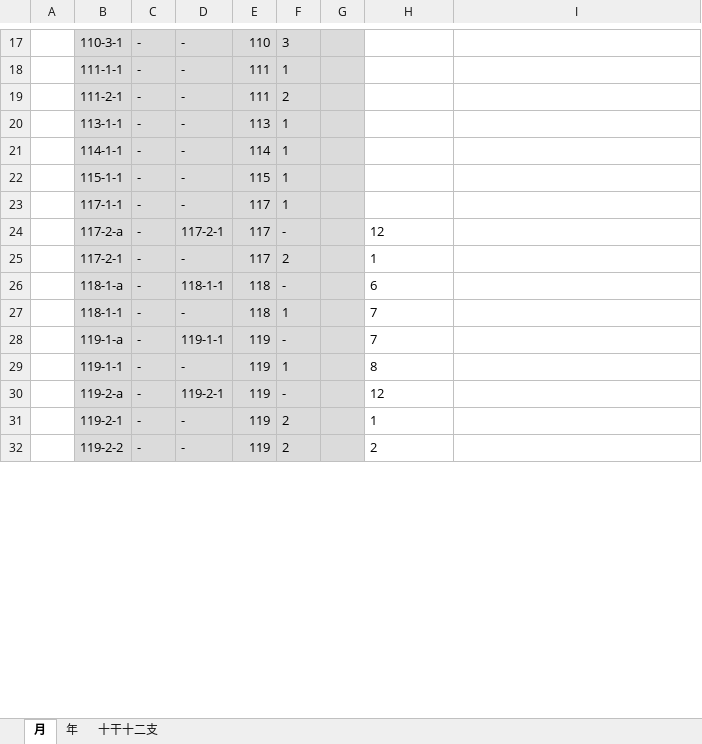
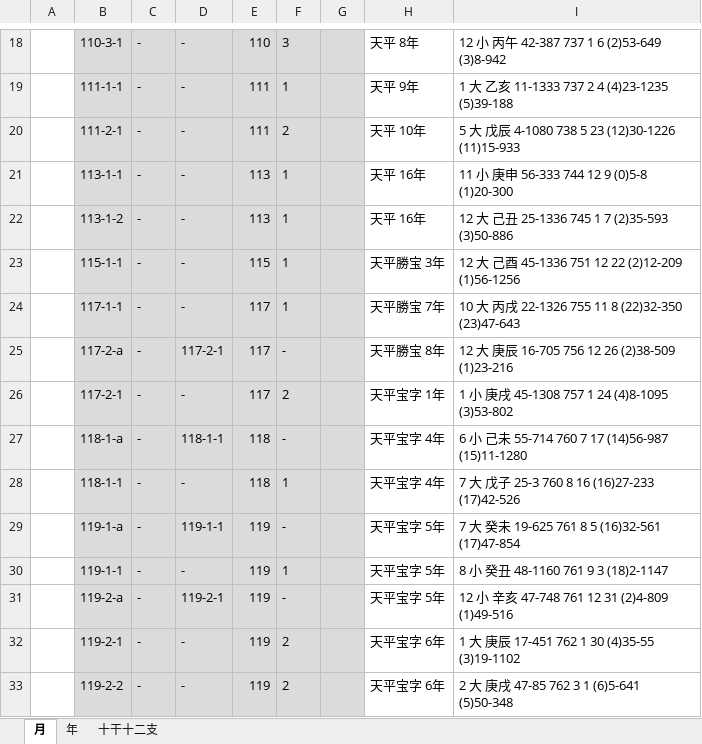
Before and after one commit to pldb/zakuro, an Excel workbook: doc/operation/operation.xlsx, sheet 月, drawn as a sheet; only a part is shown, gaps mark what is left out; values as stored, in another font and other column widths than the file's, no borders; addresses are those after the commit; the diff covers the shown part only; the diff names each change by its address in the sheet, - before the commit and + after, or states it on an @@ line.

```diff
--- a/doc/operation/operation.xlsx (sheet 月)
+++ b/doc/operation/operation.xlsx (sheet 月)
-H18: (empty)
+H18: 天平 8年
-I18: (empty)
+I18: 12 小 丙午 42-387 737 1 6 (2)53-649 (3)8-942
-H19: (empty)
+H19: 天平 9年
-I19: (empty)
+I19: 1 大 乙亥 11-1333 737 2 4 (4)23-1235 (5)39-188
-H20: (empty)
+H20: 天平 10年
-I20: (empty)
+I20: 5 大 戊辰 4-1080 738 5 23 (12)30-1226 (11)15-933
-H21:H22: (empty)
+H21:H22: 天平 16年
-I21: (empty)
+I21: 11 小 庚申 56-333 744 12 9 (0)5-8 (1)20-300
-B22: 114-1-1
+B22: 113-1-2
-E22: 114
+E22: 113
-I22: (empty)
+I22: 12 大 己丑 25-1336 745 1 7 (2)35-593 (3)50-886
-H23: (empty)
+H23: 天平勝宝 3年
-I23: (empty)
+I23: 12 大 己酉 45-1336 751 12 22 (2)12-209 (1)56-1256
-H24: (empty)
+H24: 天平勝宝 7年
-I24: (empty)
+I24: 10 大 丙戌 22-1326 755 11 8 (22)32-350 (23)47-643
-H25: 12
+H25: 天平勝宝 8年
-I25: (empty)
+I25: 12 大 庚辰 16-705 756 12 26 (2)38-509 (1)23-216
-H26: 1
+H26: 天平宝字 1年
-I26: (empty)
+I26: 1 小 庚戌 45-1308 757 1 24 (4)8-1095 (3)53-802
-H27: 6
+H27: 天平宝字 4年
-I27: (empty)
+I27: 6 小 己未 55-714 760 7 17 (14)56-987 (15)11-1280
-H28: 7
+H28: 天平宝字 4年
-I28: (empty)
+I28: 7 大 戊子 25-3 760 8 16 (16)27-233 (17)42-526
-H29: 7
+H29: 天平宝字 5年
-I29: (empty)
+I29: 7 大 癸未 19-625 761 8 5 (16)32-561 (17)47-854
-H30: 8
+H30: 天平宝字 5年
-I30: (empty)
+I30: 8 小 癸丑 48-1160 761 9 3 (18)2-1147
-H31: 12
+H31: 天平宝字 5年
-I31: (empty)
+I31: 12 小 辛亥 47-748 761 12 31 (2)4-809 (1)49-516
-H32: 1
+H32: 天平宝字 6年
-I32: (empty)
+I32: 1 大 庚辰 17-451 762 1 30 (4)35-55 (3)19-1102
-H33: 2
+H33: 天平宝字 6年
-I33: (empty)
+I33: 2 大 庚戌 47-85 762 3 1 (6)5-641 (5)50-348
```
Also changed, not shown: 1 added row and 458 edited cells elsewhere in this sheet.
